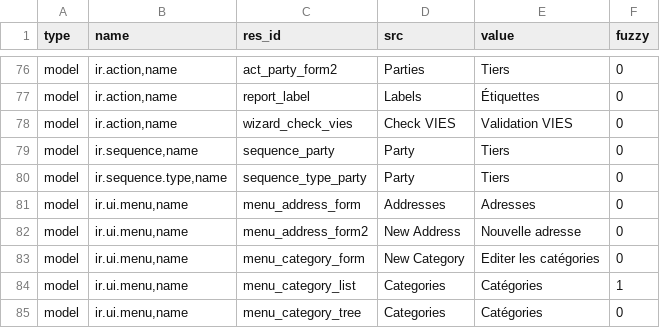
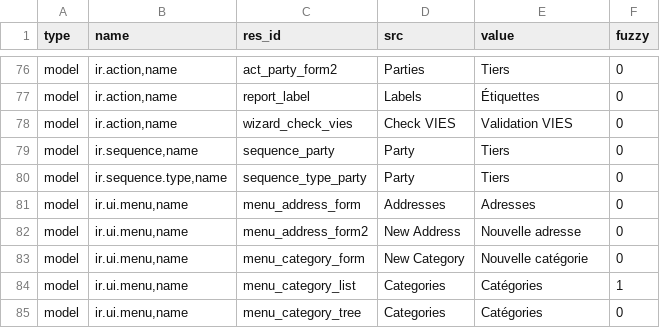
Before and after one commit to NaN-tic/trytond-party, a CSV file: fr_FR.csv, drawn as a sheet; only a part is shown, gaps mark what is left out.

Commit message:
updated fr_FR translation

```diff
--- a/fr_FR.csv
+++ b/fr_FR.csv
@@ -82,3 +82,3 @@ model,"ir.ui.menu,name",menu_address_form,Addresses,Adresses,0
 model,"ir.ui.menu,name",menu_address_form2,New Address,Nouvelle adresse,0
-model,"ir.ui.menu,name",menu_category_form,New Category,Editer les catégories,0
+model,"ir.ui.menu,name",menu_category_form,New Category,Nouvelle catégorie,0
 model,"ir.ui.menu,name",menu_category_list,Categories,Catégories,1
```
